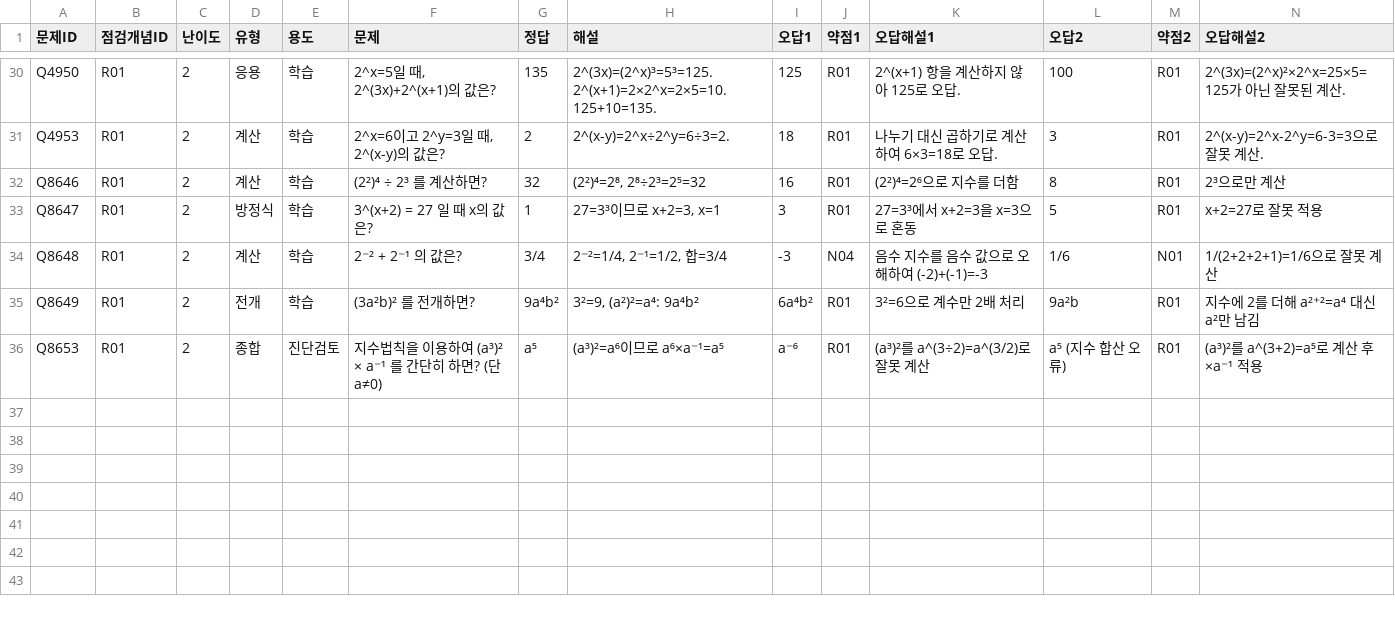
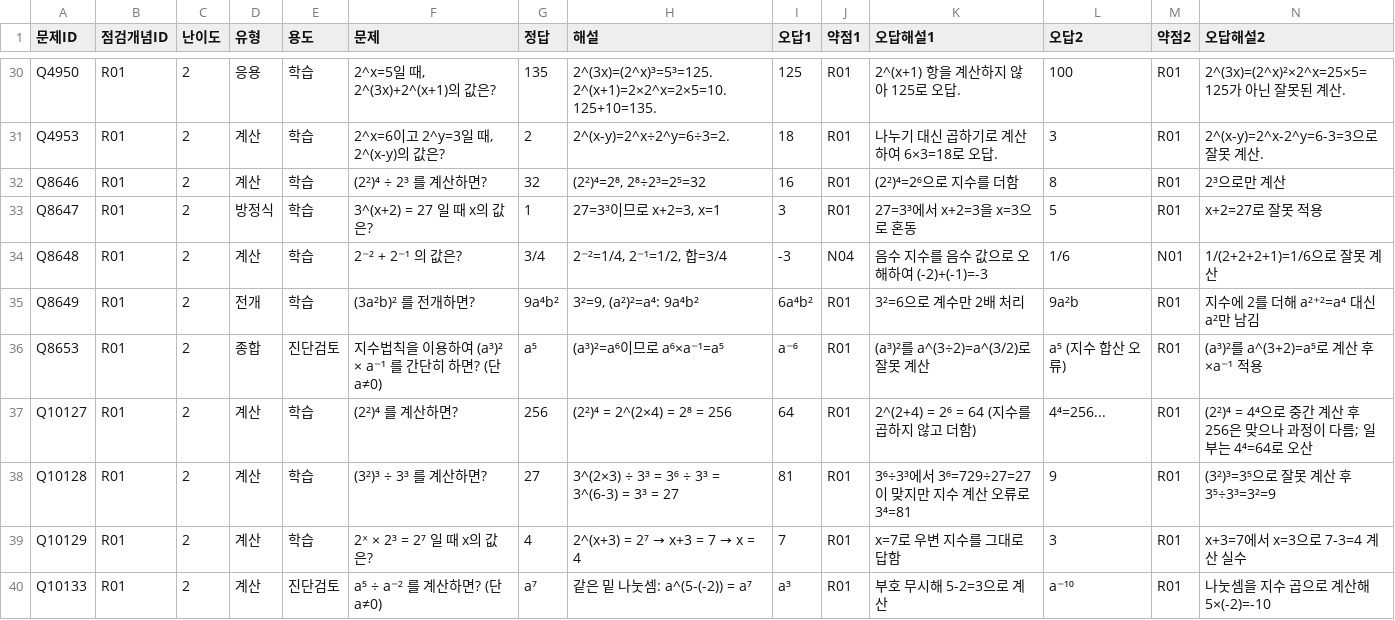
Before and after one commit to wataryu00-boop/math-diagnostic, a CSV file: problems/R01/2.csv, drawn as a sheet; only a part is shown, gaps mark what is left out; rows hold the shown columns only; the diff names each change by its address in the sheet, - before the commit and + after, or states it on an @@ line.

```diff
--- a/problems/R01/2.csv
+++ b/problems/R01/2.csv
+row 37: Q10127 | R01 | 2 | 계산 | 학습 | (2²)⁴ 를 계산하면? | 256 | (2²)⁴ = 2^(2×4) = 2⁸ = 256 | 64 | R01 | 2^(2+4) = 2⁶ = 64 (지수를 곱하지 않고 더함) | 4⁴=256... | R01 | (2²)⁴ = 4⁴으로 중간 계산 후 256은 맞으나 과정이 다름; 일부는 4⁴=64로 오산
+row 38: Q10128 | R01 | 2 | 계산 | 학습 | (3²)³ ÷ 3³ 를 계산하면? | 27 | 3^(2×3) ÷ 3³ = 3⁶ ÷ 3³ = 3^(6-3) = 3³ = 27 | 81 | R01 | 3⁶÷3³에서 3⁶=729÷27=27이 맞지만 지수 계산 오류로 3⁴=81 | 9 | R01 | (3²)³=3⁵으로 잘못 계산 후 3⁵÷3³=3²=9
+row 39: Q10129 | R01 | 2 | 계산 | 학습 | 2ˣ × 2³ = 2⁷ 일 때 x의 값은? | 4 | 2^(x+3) = 2⁷ → x+3 = 7 → x = 4 | 7 | R01 | x=7로 우변 지수를 그대로 답함 | 3 | R01 | x+3=7에서 x=3으로 7-3=4 계산 실수
+row 40: Q10133 | R01 | 2 | 계산 | 진단검토 | a⁵ ÷ a⁻² 를 계산하면? (단 a≠0) | a⁷ | 같은 밑 나눗셈: a^(5-(-2)) = a⁷ | a³ | R01 | 부호 무시해 5-2=3으로 계산 | a⁻¹⁰ | R01 | 나눗셈을 지수 곱으로 계산해 5×(-2)=-10
```
Also changed, not shown: problems/P08/2.csv, problems/R02/2.csv, 16 other files.
